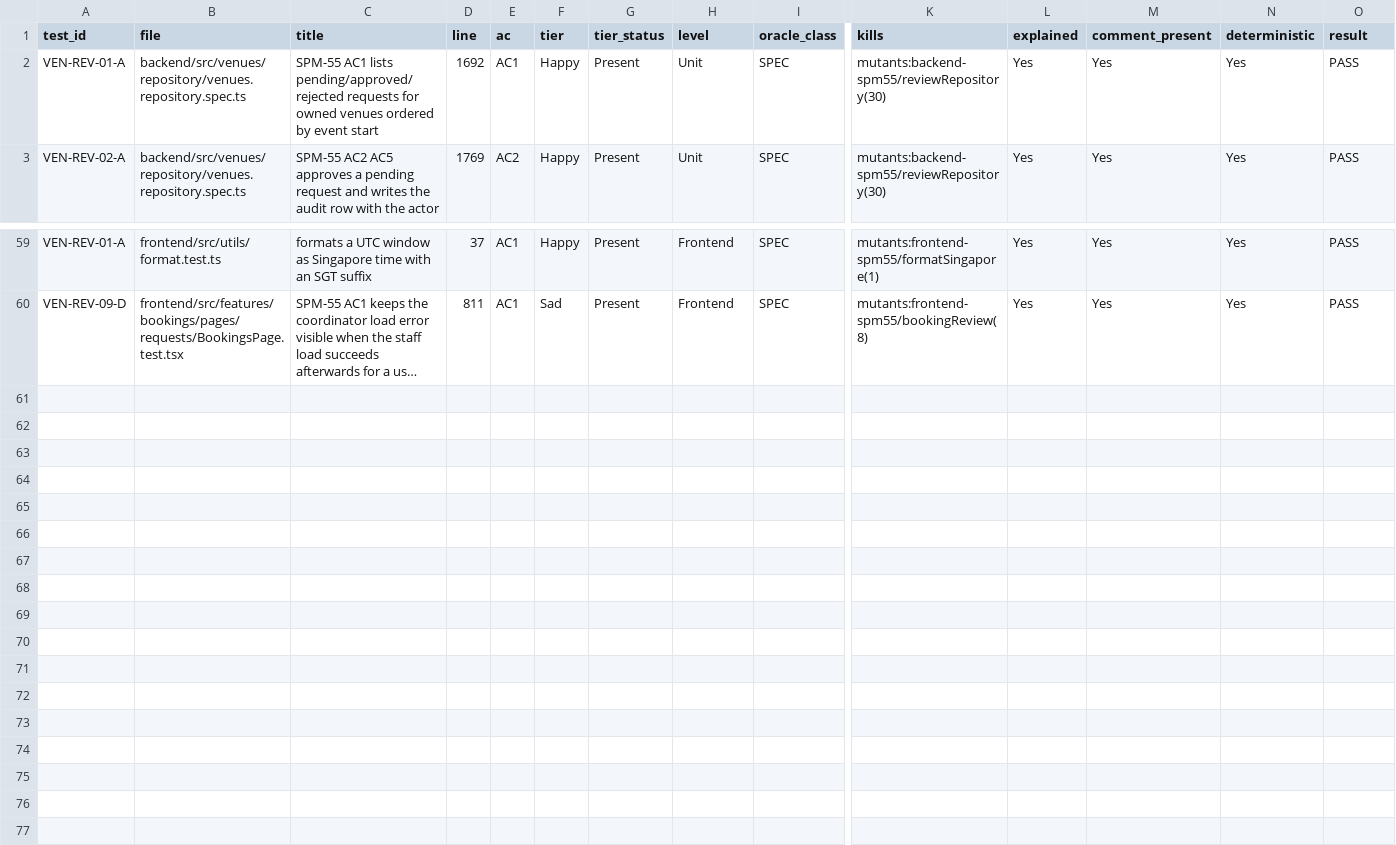
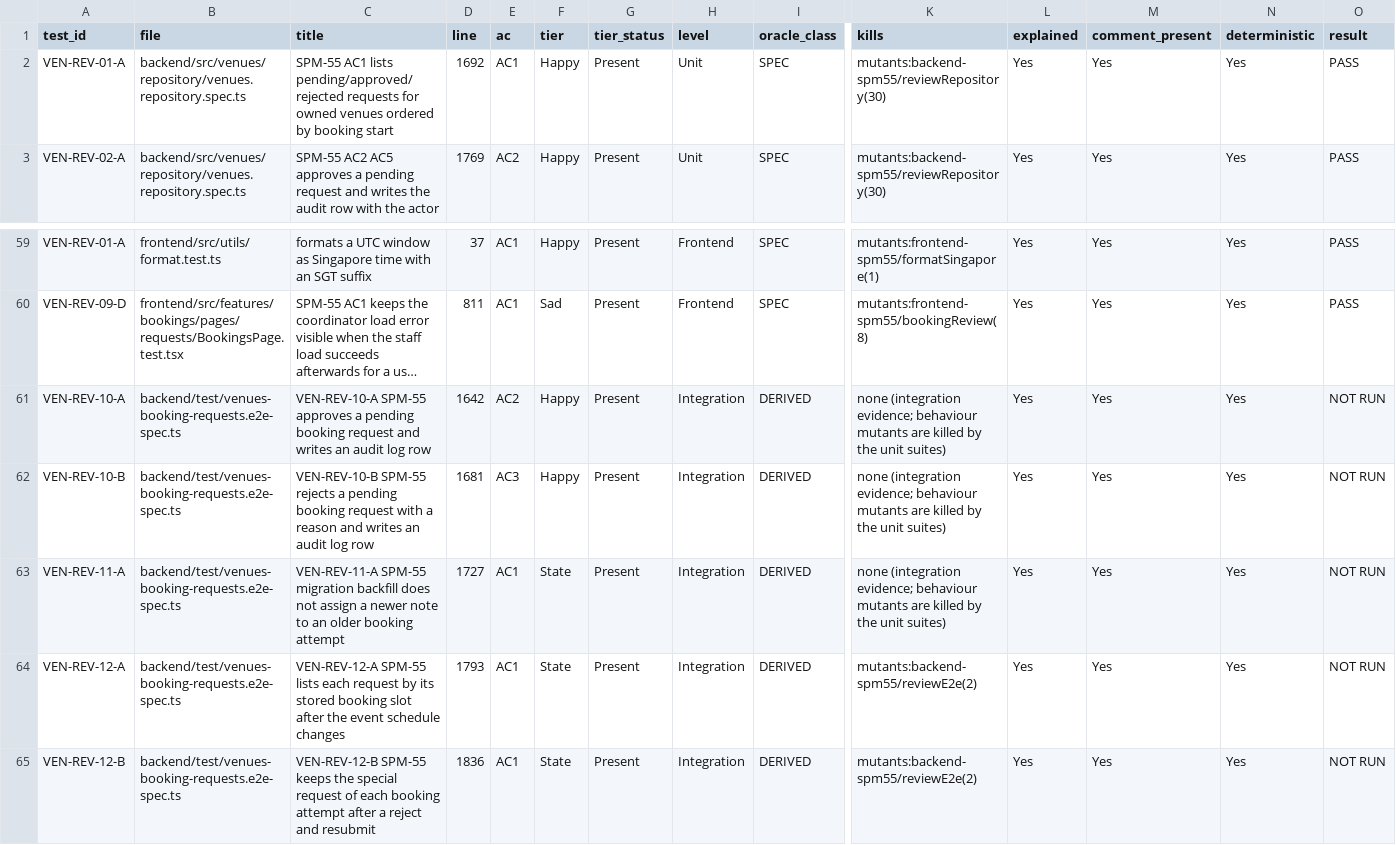
Before and after one commit to IS212-G5-T2/IS212-G5-T2, a CSV file: docs/test-cases/workflow/records/SPM-55.csv, drawn as a sheet; only a part is shown, gaps mark what is left out; long unchanged cells end in …; rows hold the shown columns only; the diff names each change by its address in the sheet, - before the commit and + after, or states it on an @@ line.

Commit message:
test(SPM-55): add regression tests for PR #78 review findings

```diff
--- a/docs/test-cases/workflow/records/SPM-55.csv
+++ b/docs/test-cases/workflow/records/SPM-55.csv
-C2 (title): …ordered by event start
+C2 (title): …ordered by booking start
+row 61: VEN-REV-10-A | backend/test/venues-booking-requests.e2e-spec.ts | VEN-REV-10-A SPM-55 approves a pending booking request and writes an audit log row | 1642 | AC2 | Happy | Present | Integration | DERIVED | none (integration evidence; behaviour mutants are killed by the unit suites) | Yes | Yes | Yes | NOT RUN
+row 62: VEN-REV-10-B | backend/test/venues-booking-requests.e2e-spec.ts | VEN-REV-10-B SPM-55 rejects a pending booking request with a reason and writes an audit log row | 1681 | AC3 | Happy | Present | Integration | DERIVED | none (integration evidence; behaviour mutants are killed by the unit suites) | Yes | Yes | Yes | NOT RUN
+row 63: VEN-REV-11-A | backend/test/venues-booking-requests.e2e-spec.ts | VEN-REV-11-A SPM-55 migration backfill does not assign a newer note to an older booking attempt | 1727 | AC1 | State | Present | Integration | DERIVED | none (integration evidence; behaviour mutants are killed by the unit suites) | Yes | Yes | Yes | NOT RUN
+row 64: VEN-REV-12-A | backend/test/venues-booking-requests.e2e-spec.ts | VEN-REV-12-A SPM-55 lists each request by its stored booking slot after the event schedule changes | 1793 | AC1 | State | Present | Integration | DERIVED | mutants:backend-spm55/reviewE2e(2) | Yes | Yes | Yes | NOT RUN
+row 65: VEN-REV-12-B | backend/test/venues-booking-requests.e2e-spec.ts | VEN-REV-12-B SPM-55 keeps the special request of each booking attempt after a reject and resubmit | 1836 | AC1 | State | Present | Integration | DERIVED | mutants:backend-spm55/reviewE2e(2) | Yes | Yes | Yes | NOT RUN
```
Also changed, not shown: 6 other files.
